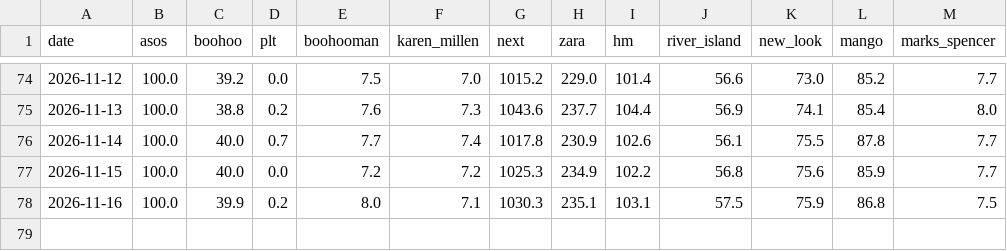
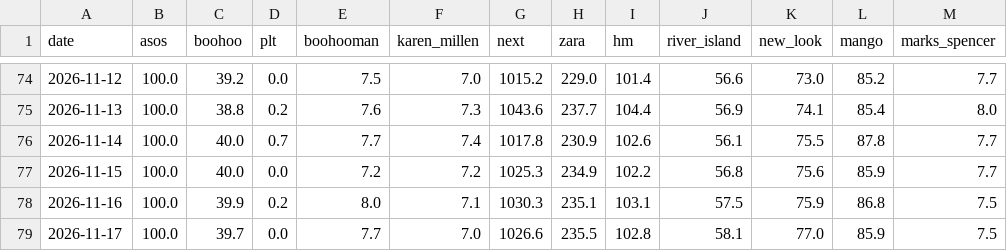
Before and after one commit to lwebster1982/boohoo-tracker, a CSV file: trends_market.csv, drawn as a sheet; only a part is shown, gaps mark what is left out.

```diff
--- a/trends_market.csv
+++ b/trends_market.csv
@@ -78 +78,2 @@ date,asos,boohoo,plt,boohooman,karen_millen,next,zara,hm,river_island,new_look,m
 2026-11-16,100.0,39.9,0.2,8.0,7.1,1030.3,235.1,103.1,57.5,75.9,86.8,7.5
+2026-11-17,100.0,39.7,0.0,7.7,7.0,1026.6,235.5,102.8,58.1,77.0,85.9,7.5
```
Also changed, not shown: boohooman_summary.csv, plt_summary.csv, 9 other files.
